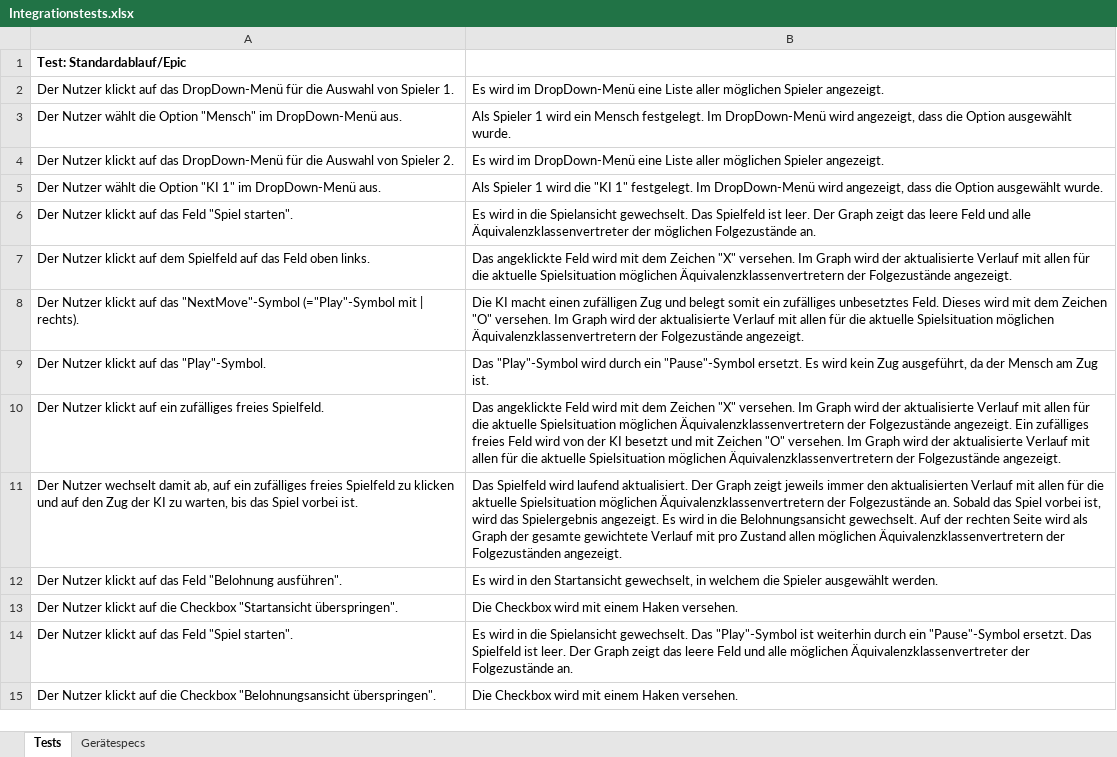
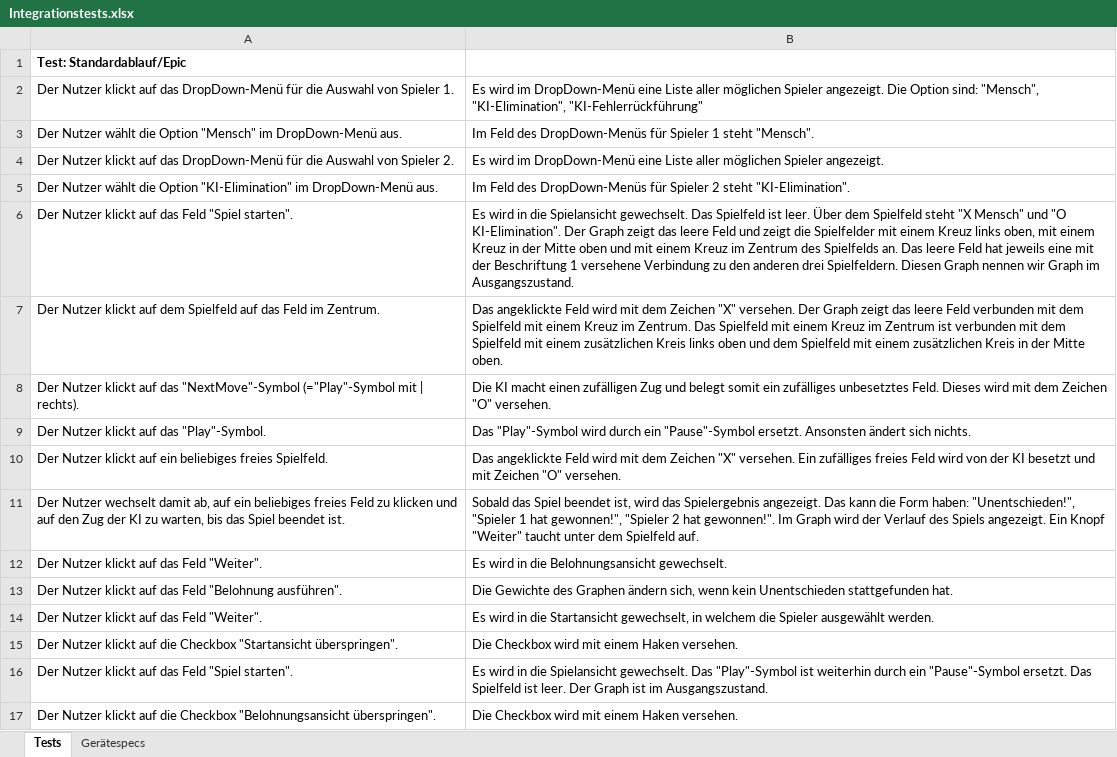
Before and after one commit to idlaviV/TIKTacToe, an Excel workbook: Integrationstests/Integrationstests.xlsx, sheet Tests, drawn as a sheet; only a part is shown; values as stored, in another font and other column widths than the file's, no borders; removed rows and columns are numbered as before the commit, all else as after; the diff covers the shown part only; the diff names each change by its address in the sheet, - before the commit and + after, or states it on an @@ line.

Commit message:
Bestehende Integrationstests überarbeitet

```diff
--- a/Integrationstests/Integrationstests.xlsx (sheet Tests)
+++ b/Integrationstests/Integrationstests.xlsx (sheet Tests)
-B2: …Spieler angezeigt.
+B2: …Spieler angezeigt. Die Option sind: "Mensch", "KI-Elimination", "KI-Fehlerrückführung"
-B3: Als Spieler 1 wird ein Mensch festgelegt. Im DropDown-Menü wird angezeigt, dass die Option ausgewählt wurde.
+B3: Im Feld des DropDown-Menüs für Spieler 1 steht "Mensch".
-row 5: Der Nutzer wählt die Option "KI 1" im DropDown-Menü aus. | Als Spieler 1 wird die "KI 1" festgelegt. Im DropDown-Menü wird angezeigt, dass die Option ausgewählt wurde.
+row 5: Der Nutzer wählt die Option "KI-Elimination" im DropDown-Menü aus. | Im Feld des DropDown-Menüs für Spieler 2 steht "KI-Elimination".
-B6: …ist leer. Der Graph zeigt das leere Feld und alle Äquivalenzklassenvertreter der möglichen Folgezustände an.
+B6: …ist leer. Über dem Spielfeld steht "X Mensch" und "O KI-Elimination". Der Graph zeigt das leere Feld und zeigt die Spielfelder mit einem Kreuz links oben, mit einem Kreuz in der Mitte oben und mit einem Kreuz im Zentrum des Spielfelds an. Das leere Feld hat jeweils eine mit der Beschriftung 1 versehene Verbindung zu den anderen drei Spielfeldern. Diesen Graph nennen wir Graph im Ausgangszustand.
-A7: …das Feld oben links.
+A7: …das Feld im Zentrum.
-B7: …"X" versehen. Im Graph wird der aktualisierte Verlauf mit allen für die aktuelle Spielsituation möglichen Äquivalenzklassenvertretern der Folgezustände angezeigt.
+B7: …"X" versehen. Der Graph zeigt das leere Feld verbunden mit dem Spielfeld mit einem Kreuz im Zentrum. Das Spielfeld mit einem Kreuz im Zentrum ist verbunden mit dem Spielfeld mit einem zusätzlichen Kreis links oben und dem Spielfeld mit einem zusätzlichen Kreis in der Mitte oben.
-B8: …"O" versehen. Im Graph wird der aktualisierte Verlauf mit allen für die aktuelle Spielsituation möglichen Äquivalenzklassenvertretern der Folgezustände angezeigt.
+B8: …"O" versehen.
-B9: …"Pause"-Symbol ersetzt. Es wird kein Zug ausgeführt, da der Mensch am Zug ist.
+B9: …"Pause"-Symbol ersetzt. Ansonsten ändert sich nichts.
-A10: …auf ein zufälliges freies Spielfeld.
+A10: …auf ein beliebiges freies Spielfeld.
-B10: …"X" versehen. Im Graph wird der aktualisierte Verlauf mit allen für die aktuelle Spielsituation möglichen Äquivalenzklassenvertretern der Folgezustände angezeigt. Ein zufälliges freies Feld wird von der KI besetzt und mit Zeichen "O" versehen. Im Graph wird der aktualisierte Verlauf mit allen für die aktuelle Spielsituation möglichen Äquivalenzklassenvertretern der Folgezustände angezeigt.
+B10: …"X" versehen. Ein zufälliges freies Feld wird von der KI besetzt und mit Zeichen "O" versehen.
-row 11: Der Nutzer wechselt damit ab, auf ein zufälliges freies Spielfeld zu klicken und auf den Zug der KI zu warten, bis das Spiel vorbei ist. | Das Spielfeld wird laufend aktualisiert. Der Graph zeigt jeweils immer den aktualisierten Verlauf mit allen für die aktuelle Spielsituation möglichen Äquivalenzklassenvertretern der Folgezustände an. Sobald das Spiel vorbei ist, wird das Spielergebnis angezeigt. Es wird in die Belohnungsansicht gewechselt. Auf der rechten Seite wird als Graph der gesamte gewichtete Verlauf mit pro Zustand allen möglichen Äquivalenzklassenvertretern der Folgezuständen angezeigt.
+row 11: Der Nutzer wechselt damit ab, auf ein beliebiges freies Feld zu klicken und auf den Zug der KI zu warten, bis das Spiel beendet ist. | Sobald das Spiel beendet ist, wird das Spielergebnis angezeigt. Das kann die Form haben: "Unentschieden!", "Spieler 1 hat gewonnen!", "Spieler 2 hat gewonnen!". Im Graph wird der Verlauf des Spiels angezeigt. Ein Knopf "Weiter" taucht unter dem Spielfeld auf.
+row 12: Der Nutzer klickt auf das Feld "Weiter". | Es wird in die Belohnungsansicht gewechselt.
-B13: Es wird in den Startansicht gewechselt, in welchem die Spieler ausgewählt werden.
+B13: Die Gewichte des Graphen ändern sich, wenn kein Unentschieden stattgefunden hat.
+row 14: Der Nutzer klickt auf das Feld "Weiter". | Es wird in die Startansicht gewechselt, in welchem die Spieler ausgewählt werden.
-B16: …Der Graph zeigt das leere Feld und alle möglichen Äquivalenzklassenvertreter der Folgezustände an.
+B16: …Der Graph ist im Ausgangszustand.
```
Also changed, not shown: 13 added rows, 12 removed rows and 40 edited cells elsewhere in this sheet.
